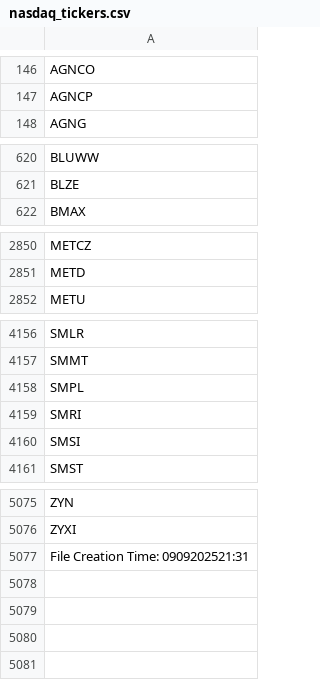
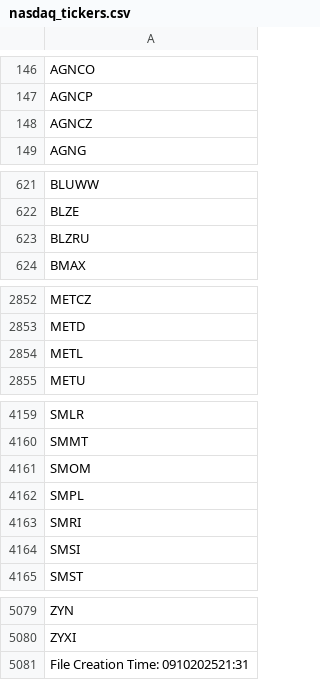
Before and after one commit to cmmds1982/nasdaq-tickers-fetcher, a CSV file: nasdaq_tickers.csv, drawn as a sheet; only a part is shown, gaps mark what is left out.

```diff
--- a/nasdaq_tickers.csv
+++ b/nasdaq_tickers.csv
@@ -147,2 +147,3 @@ AGNCO
 AGNCP
+AGNCZ
 AGNG
@@ -621,2 +622,3 @@ BLUWW
 BLZE
+BLZRU
 BMAX
@@ -2851,2 +2853,3 @@ METCZ
 METD
+METL
 METU
@@ -4157,2 +4160,3 @@ SMLR
 SMMT
+SMOM
 SMPL
@@ -5076,2 +5080,2 @@ ZYN
 ZYXI
-File Creation Time: 0909202521:31
+File Creation Time: 0910202521:31
```
